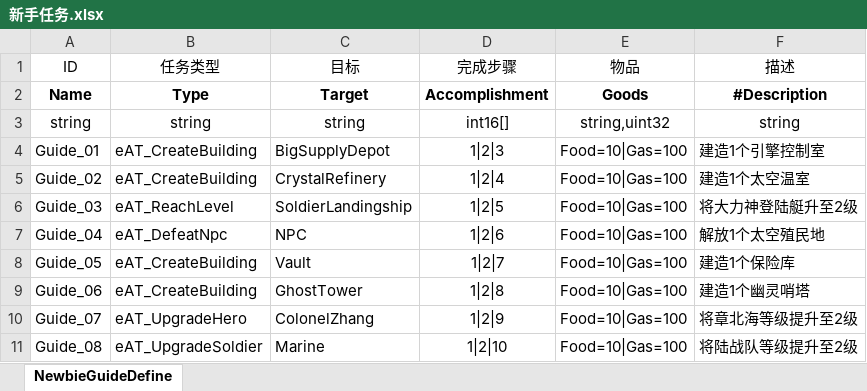
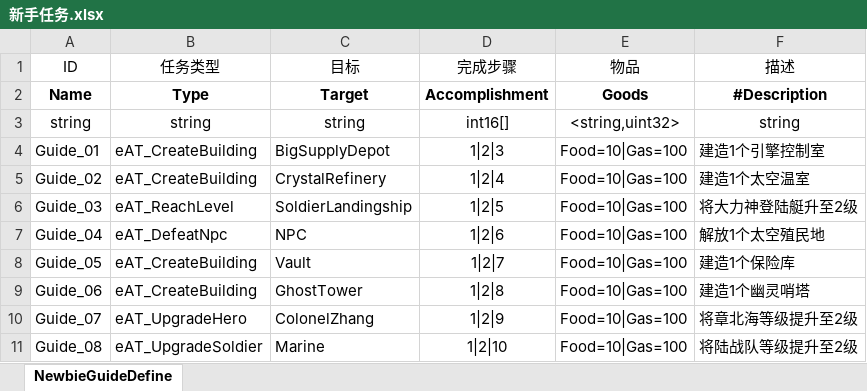
Before and after one commit to qi7chen/tabugen, an Excel workbook: examples/datasheet/新手任务.xlsx, sheet NewbieGuideDefine, drawn as a sheet; values as stored, in another font and other column widths than the file's, no borders; the diff names each change by its address in the sheet, - before the commit and + after, or states it on an @@ line.

```diff
--- a/examples/datasheet/新手任务.xlsx (sheet NewbieGuideDefine)
+++ b/examples/datasheet/新手任务.xlsx (sheet NewbieGuideDefine)
-E3 (物品): string,uint32
+E3 (物品): <string,uint32>
```
Also changed, not shown: examples/datasheet/兵种.xlsx, 10 other files.
